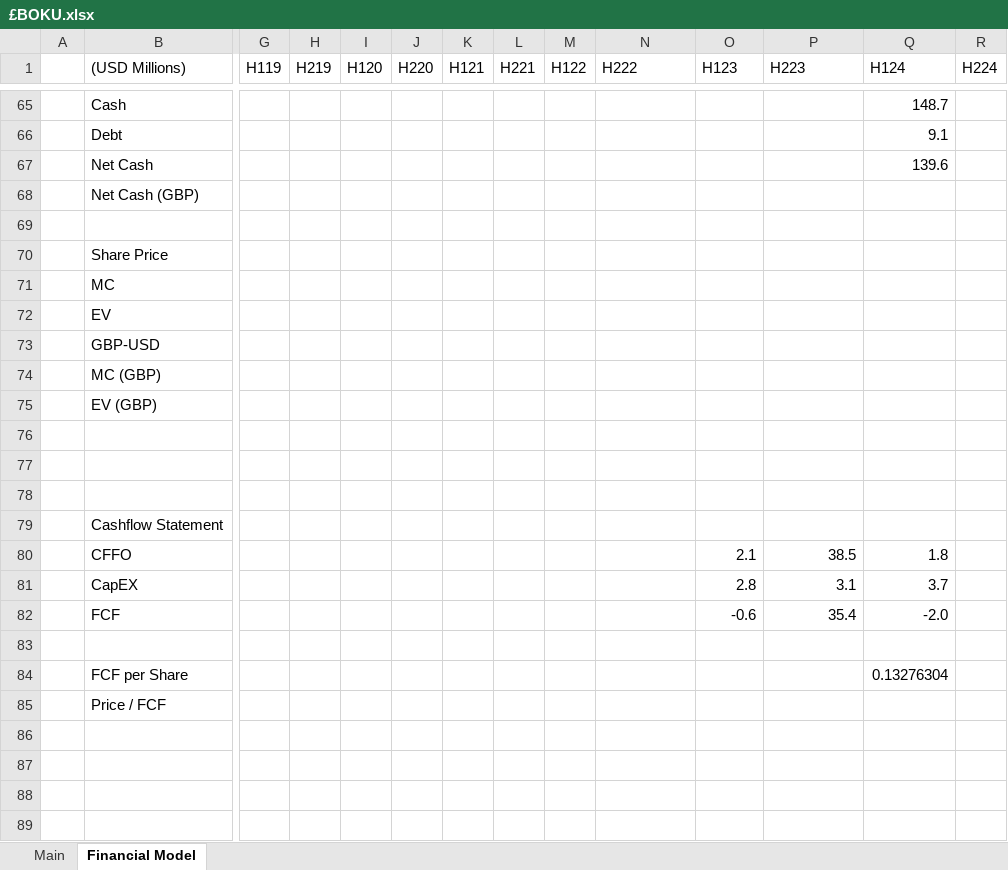
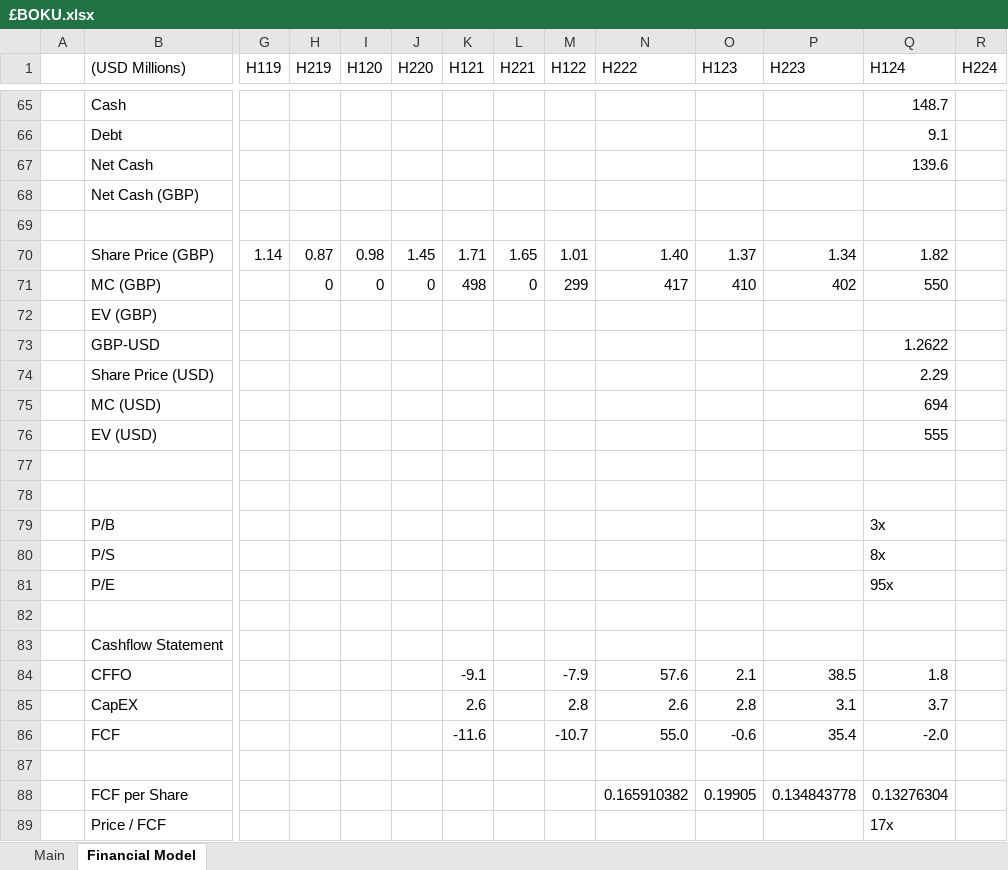
Before and after one commit to Charlie-Hill/Financial-Models, an Excel workbook: £BOKU.xlsx, sheet Financial Model, drawn as a sheet; only a part is shown, gaps mark what is left out; values as stored, in another font and other column widths than the file's, no cell formats; charts and pictures not drawn; removed rows and columns are numbered as before the commit, all else as after; rows hold the shown columns only; the diff covers the shown part only; the diff names each change by its address in the sheet, - before the commit and + after, or states it on an @@ line.

```diff
--- a/£BOKU.xlsx (sheet Financial Model)
+++ b/£BOKU.xlsx (sheet Financial Model)
-row 70:  | Share Price
-row 71:  | MC
-row 72:  | EV
-row 73:  | GBP-USD
-row 74:  | MC (GBP)
+row 70:  | Share Price (GBP) | 1.14 | 0.87 | 0.98 | 1.45 | 1.71 | 1.65 | 1.01 | 1.40 | 1.37 | 1.34 | 1.82
+row 71:  | MC (GBP) |  | 0 | 0 | 0 | 498 | 0 | 299 | 417 | 410 | 402 | 550
+row 73:  | GBP-USD |  |  |  |  |  |  |  |  |  |  | 1.2622
+row 74:  | Share Price (USD) |  |  |  |  |  |  |  |  |  |  | 2.29
+row 75:  | MC (USD) |  |  |  |  |  |  |  |  |  |  | 694
+row 76:  | EV (USD) |  |  |  |  |  |  |  |  |  |  | 555
+row 79:  | P/B |  |  |  |  |  |  |  |  |  |  | 3x
+row 80:  | P/S |  |  |  |  |  |  |  |  |  |  | 8x
+row 81:  | P/E |  |  |  |  |  |  |  |  |  |  | 95x
-K84 (H121): (empty)
+K84 (H121): -9.1
-M84 (H122): (empty)
+M84 (H122): -7.9
-N84 (H222): (empty)
+N84 (H222): 57.6
-K85 (H121): (empty)
+K85 (H121): 2.6
-M85 (H122): (empty)
+M85 (H122): 2.8
-N85 (H222): (empty)
+N85 (H222): 2.6
-K86 (H121): (empty)
+K86 (H121): -11.6
-M86 (H122): (empty)
+M86 (H122): -10.7
-N86 (H222): (empty)
+N86 (H222): 55.0
-row 84:  | FCF per Share |  |  |  |  |  |  |  |  |  |  | 0.13276304
-row 85:  | Price / FCF
+row 88:  | FCF per Share |  |  |  |  |  |  |  | 0.165910382 | 0.19905 | 0.134843778 | 0.13276304
+row 89:  | Price / FCF |  |  |  |  |  |  |  |  |  |  | 17x
```
Also changed, not shown: 75 edited cells elsewhere in this sheet, sheet Main, cell formats, formulas that keep their value, charts or pictures, Overview - Tech.xlsx.
